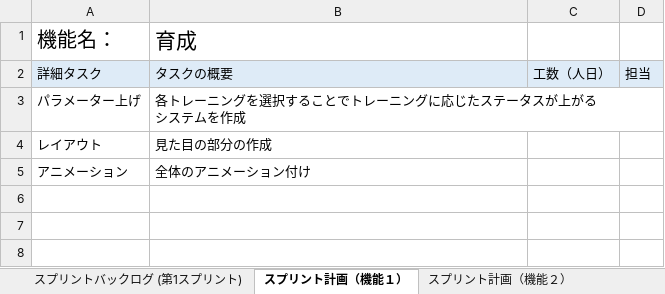
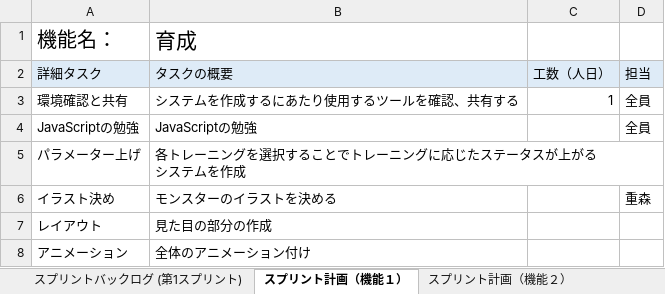
Before and after one commit to fu-syoji-t/SD3D_2023_Scrum1, an Excel workbook: 03スプリントバックログ/Scrum1_スプリントバックログ.xlsx, sheet スプリント計画（機能１）, drawn as a sheet; values as stored, in another font and other column widths than the file's, no borders; the diff names each change by its address in the sheet, - before the commit and + after, or states it on an @@ line.

```diff
--- a/03スプリントバックログ/Scrum1_スプリントバックログ.xlsx (sheet スプリント計画（機能１）)
+++ b/03スプリントバックログ/Scrum1_スプリントバックログ.xlsx (sheet スプリント計画（機能１）)
+row 3: 環境確認と共有 | システムを作成するにあたり使用するツールを確認、共有する | 1 | 全員
+row 4: JavaScriptの勉強 | JavaScriptの勉強 |  | 全員
+row 6: イラスト決め | モンスターのイラストを決める |  | 重森
```
Also changed, not shown: sheet スプリント計画（機能２）, sheet スプリントバックログ (第1スプリント).
